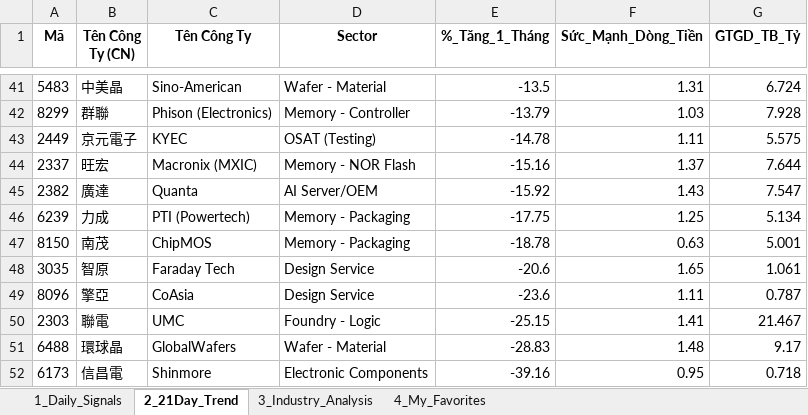
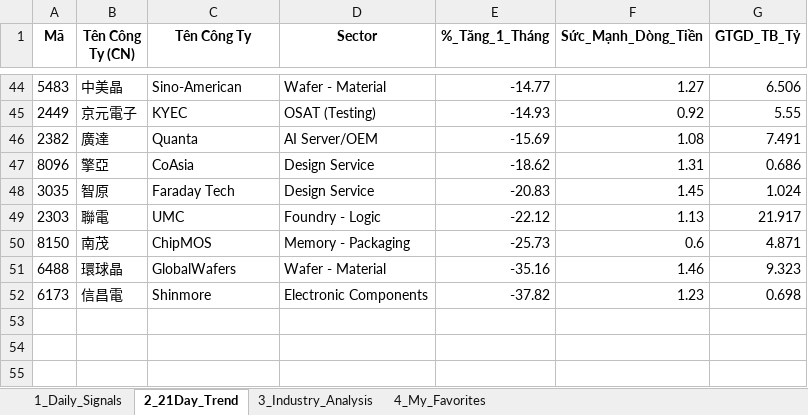
Before and after one commit to chipmoon/dashboard-tw, an Excel workbook: Taiwan_Market_Data_Latest.xlsx, sheet 2_21Day_Trend, drawn as a sheet; only a part is shown, gaps mark what is left out; values as stored, in another font and other column widths than the file's, no borders; removed rows and columns are numbered as before the commit, all else as after; the diff covers the shown part only; the diff names each change by its address in the sheet, - before the commit and + after, or states it on an @@ line.

```diff
--- a/Taiwan_Market_Data_Latest.xlsx (sheet 2_21Day_Trend)
+++ b/Taiwan_Market_Data_Latest.xlsx (sheet 2_21Day_Trend)
-E44 (%_Tăng_1_Tháng): -13.5
+E44 (%_Tăng_1_Tháng): -14.77
-F44 (Sức_Mạnh_Dòng_Tiền): 1.31
+F44 (Sức_Mạnh_Dòng_Tiền): 1.27
-G44 (GTGD_TB_Tỷ): 6.724
+G44 (GTGD_TB_Tỷ): 6.506
-row 42: 8299 | 群聯 | Phison (Electronics) | Memory - Controller | -13.79 | 1.03 | 7.928
-E45 (%_Tăng_1_Tháng): -14.78
+E45 (%_Tăng_1_Tháng): -14.93
-F45 (Sức_Mạnh_Dòng_Tiền): 1.11
+F45 (Sức_Mạnh_Dòng_Tiền): 0.92
-G45 (GTGD_TB_Tỷ): 5.575
+G45 (GTGD_TB_Tỷ): 5.55
-row 44: 2337 | 旺宏 | Macronix (MXIC) | Memory - NOR Flash | -15.16 | 1.37 | 7.644
-E46 (%_Tăng_1_Tháng): -15.92
+E46 (%_Tăng_1_Tháng): -15.69
-F46 (Sức_Mạnh_Dòng_Tiền): 1.43
+F46 (Sức_Mạnh_Dòng_Tiền): 1.08
-G46 (GTGD_TB_Tỷ): 7.547
+G46 (GTGD_TB_Tỷ): 7.491
-row 46: 6239 | 力成 | PTI (Powertech) | Memory - Packaging | -17.75 | 1.25 | 5.134
-row 47: 8150 | 南茂 | ChipMOS | Memory - Packaging | -18.78 | 0.63 | 5.001
-row 48: 3035 | 智原 | Faraday Tech | Design Service | -20.6 | 1.65 | 1.061
-E47 (%_Tăng_1_Tháng): -23.6
+E47 (%_Tăng_1_Tháng): -18.62
-F47 (Sức_Mạnh_Dòng_Tiền): 1.11
+F47 (Sức_Mạnh_Dòng_Tiền): 1.31
-G47 (GTGD_TB_Tỷ): 0.787
+G47 (GTGD_TB_Tỷ): 0.686
+row 48: 3035 | 智原 | Faraday Tech | Design Service | -20.83 | 1.45 | 1.024
-E49 (%_Tăng_1_Tháng): -25.15
+E49 (%_Tăng_1_Tháng): -22.12
-F49 (Sức_Mạnh_Dòng_Tiền): 1.41
+F49 (Sức_Mạnh_Dòng_Tiền): 1.13
-G49 (GTGD_TB_Tỷ): 21.467
+G49 (GTGD_TB_Tỷ): 21.917
+row 50: 8150 | 南茂 | ChipMOS | Memory - Packaging | -25.73 | 0.6 | 4.871
-E51 (%_Tăng_1_Tháng): -28.83
+E51 (%_Tăng_1_Tháng): -35.16
-F51 (Sức_Mạnh_Dòng_Tiền): 1.48
+F51 (Sức_Mạnh_Dòng_Tiền): 1.46
-G51 (GTGD_TB_Tỷ): 9.17
+G51 (GTGD_TB_Tỷ): 9.323
-E52 (%_Tăng_1_Tháng): -39.16
+E52 (%_Tăng_1_Tháng): -37.82
-F52 (Sức_Mạnh_Dòng_Tiền): 0.95
+F52 (Sức_Mạnh_Dòng_Tiền): 1.23
-G52 (GTGD_TB_Tỷ): 0.718
+G52 (GTGD_TB_Tỷ): 0.698
```
Also changed, not shown: 24 added rows, 21 removed rows and 53 edited cells elsewhere in this sheet, sheet 1_Daily_Signals, sheet 3_Industry_Analysis, sheet 4_My_Favorites.
